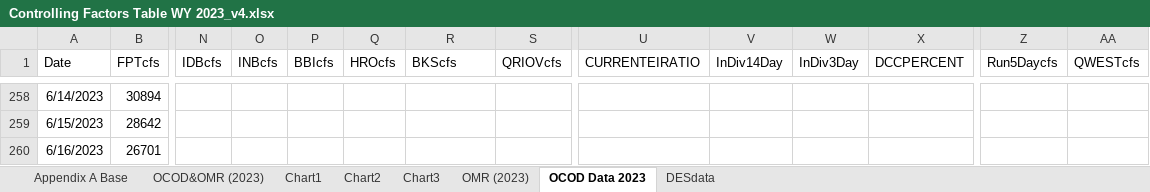
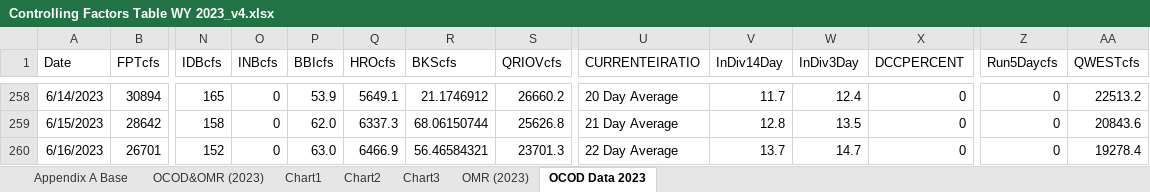
Before and after one commit to BDO-Science/omr_report_2023, an Excel workbook: ControllingFactors/Controlling Factors Table WY 2023_v4.xlsx, sheet OCOD Data 2023, drawn as a sheet; only a part is shown, gaps mark what is left out; values as stored, in another font and other column widths than the file's, no borders; the diff covers the shown part only; the diff names each change by its address in the sheet, - before the commit and + after, or states it on an @@ line.

Commit message:
updated controlling factors spreadsheet and qwest plot

```diff
--- a/ControllingFactors/Controlling Factors Table WY 2023_v4.xlsx (sheet OCOD Data 2023)
+++ b/ControllingFactors/Controlling Factors Table WY 2023_v4.xlsx (sheet OCOD Data 2023)
-sheet tab: DESdata
-N258 (IDBcfs): (empty)
+N258 (IDBcfs): 165
-O258:O260 (INBcfs): (empty)
+O258:O260 (INBcfs): 0
-P258 (BBIcfs): (empty)
+P258 (BBIcfs): 53.9
-Q258 (HROcfs): (empty)
+Q258 (HROcfs): 5649.1
-R258 (BKScfs): (empty)
+R258 (BKScfs): 21.1746912
-S258 (QRIOVcfs): (empty)
+S258 (QRIOVcfs): 26660.2
-U258 (CURRENTEIRATIO): (empty)
+U258 (CURRENTEIRATIO): 20 Day Average
-V258 (InDiv14Day): (empty)
+V258 (InDiv14Day): 11.7
-W258 (InDiv3Day): (empty)
+W258 (InDiv3Day): 12.4
-X258:X260 (DCCPERCENT): (empty)
+X258:X260 (DCCPERCENT): 0
-Z258:Z260 (Run5Daycfs): (empty)
+Z258:Z260 (Run5Daycfs): 0
-AA258 (QWESTcfs): (empty)
+AA258 (QWESTcfs): 22513.2
-N259 (IDBcfs): (empty)
+N259 (IDBcfs): 158
-P259 (BBIcfs): (empty)
+P259 (BBIcfs): 62.0
-Q259 (HROcfs): (empty)
+Q259 (HROcfs): 6337.3
-R259 (BKScfs): (empty)
+R259 (BKScfs): 68.06150744
-S259 (QRIOVcfs): (empty)
+S259 (QRIOVcfs): 25626.8
-U259 (CURRENTEIRATIO): (empty)
+U259 (CURRENTEIRATIO): 21 Day Average
-V259 (InDiv14Day): (empty)
+V259 (InDiv14Day): 12.8
-W259 (InDiv3Day): (empty)
+W259 (InDiv3Day): 13.5
-AA259 (QWESTcfs): (empty)
+AA259 (QWESTcfs): 20843.6
-N260 (IDBcfs): (empty)
+N260 (IDBcfs): 152
-P260 (BBIcfs): (empty)
+P260 (BBIcfs): 63.0
-Q260 (HROcfs): (empty)
+Q260 (HROcfs): 6466.9
-R260 (BKScfs): (empty)
+R260 (BKScfs): 56.46584321
-S260 (QRIOVcfs): (empty)
+S260 (QRIOVcfs): 23701.3
-U260 (CURRENTEIRATIO): (empty)
+U260 (CURRENTEIRATIO): 22 Day Average
-V260 (InDiv14Day): (empty)
+V260 (InDiv14Day): 13.7
-W260 (InDiv3Day): (empty)
+W260 (InDiv3Day): 14.7
-AA260 (QWESTcfs): (empty)
+AA260 (QWESTcfs): 19278.4
```
Also changed, not shown: 235 edited cells elsewhere in this sheet, sheet OCOD&OMR (2023), sheet Appendix A Base, charts or pictures, 2 other files.
